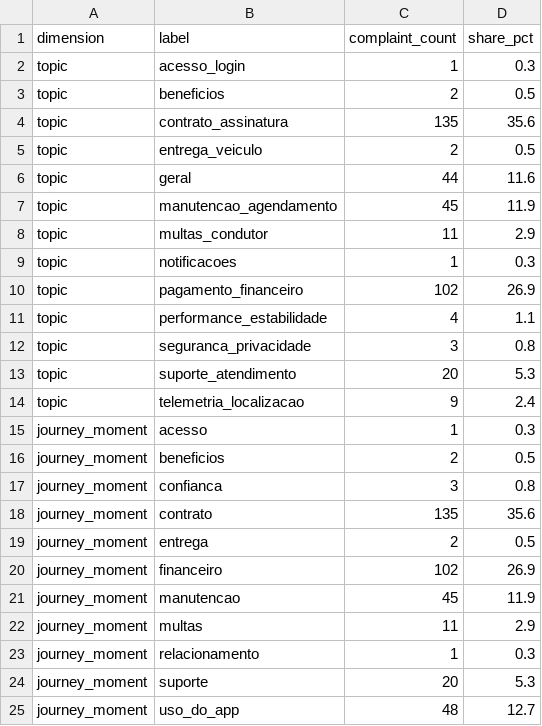
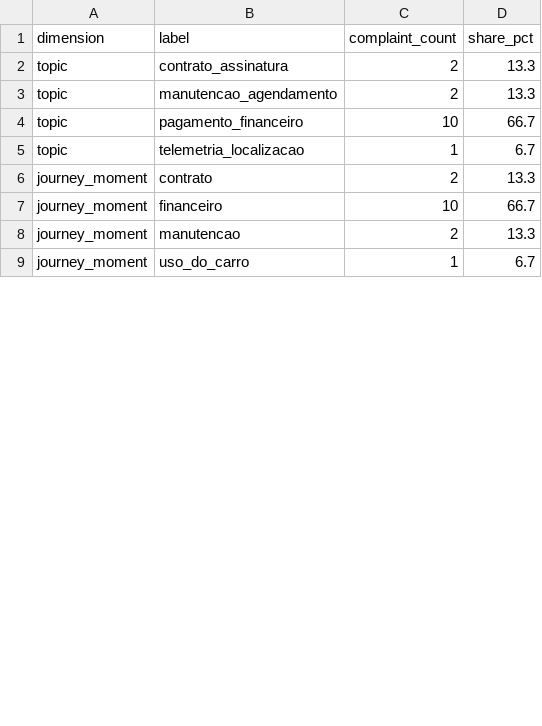
Before and after one commit to bernardoxdev/Hackathon-Localiza, a CSV file: data/reclameaqui/complaint_insights.csv, drawn as a sheet; only a part is shown; the diff covers the shown part only.

```diff
--- a/data/reclameaqui/complaint_insights.csv
+++ b/data/reclameaqui/complaint_insights.csv
@@ -1,25 +1,9 @@
 dimension,label,complaint_count,share_pct
-topic,acesso_login,1,0.3
-topic,beneficios,2,0.5
-topic,contrato_assinatura,135,35.6
-topic,entrega_veiculo,2,0.5
-topic,geral,44,11.6
-topic,manutencao_agendamento,45,11.9
-topic,multas_condutor,11,2.9
-topic,notificacoes,1,0.3
-topic,pagamento_financeiro,102,26.9
-topic,performance_estabilidade,4,1.1
-topic,seguranca_privacidade,3,0.8
-topic,suporte_atendimento,20,5.3
-topic,telemetria_localizacao,9,2.4
-journey_moment,acesso,1,0.3
-journey_moment,beneficios,2,0.5
-journey_moment,confianca,3,0.8
-journey_moment,contrato,135,35.6
-journey_moment,entrega,2,0.5
-journey_moment,financeiro,102,26.9
-journey_moment,manutencao,45,11.9
-journey_moment,multas,11,2.9
-journey_moment,relacionamento,1,0.3
-journey_moment,suporte,20,5.3
-journey_moment,uso_do_app,48,12.7
+topic,contrato_assinatura,2,13.3
+topic,manutencao_agendamento,2,13.3
+topic,pagamento_financeiro,10,66.7
+topic,telemetria_localizacao,1,6.7
+journey_moment,contrato,2,13.3
+journey_moment,financeiro,10,66.7
+journey_moment,manutencao,2,13.3
+journey_moment,uso_do_carro,1,6.7
```
Also changed, not shown: 4 added rows, 16 removed rows and 12 edited cells elsewhere in this file, data/appstore/review_insights.csv, data/reclameaqui/reclameaqui_snapshot.csv, 29 other files.
